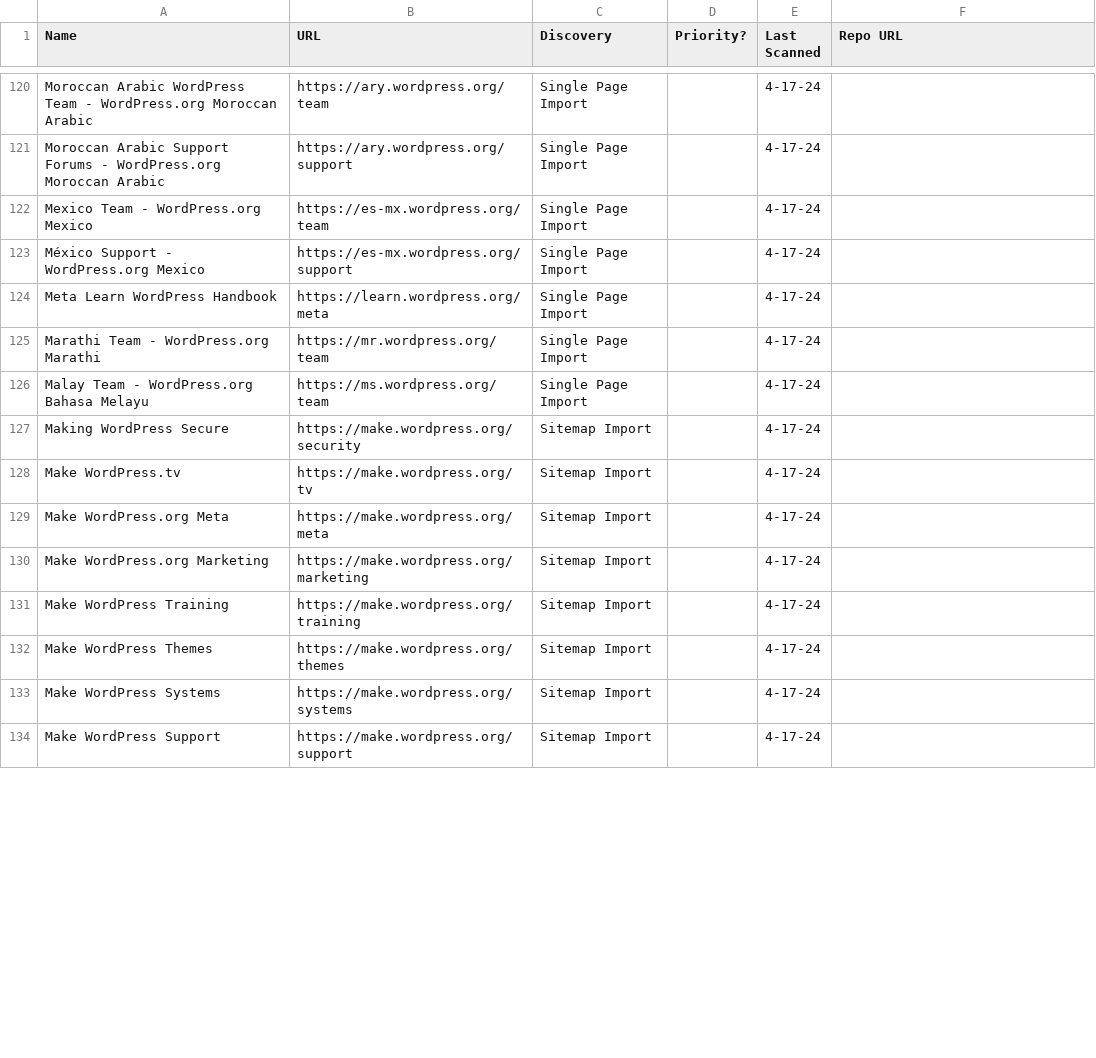
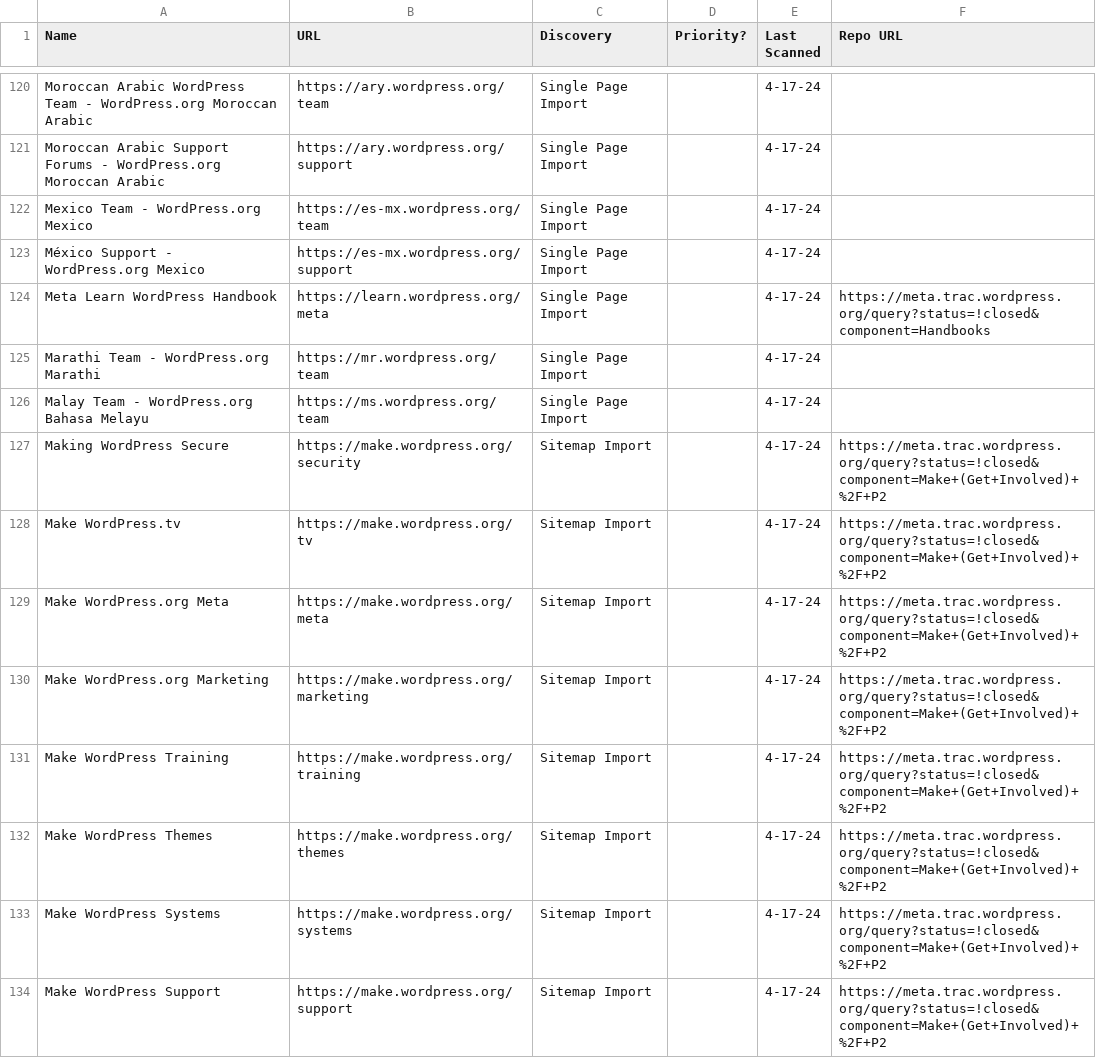
Before and after one commit to EqualifyEverything/eudaimonia-wp, a CSV file: websites.csv, drawn as a sheet; only a part is shown, gaps mark what is left out; the diff covers the shown part only.

Commit message:
Add github and trac links to sites

```diff
--- a/websites.csv
+++ b/websites.csv
@@ -123,12 +123,12 @@ Mexico Team - WordPress.org Mexico,https://es-mx.wordpress.org/team,Single Page
 México Support - WordPress.org Mexico,https://es-mx.wordpress.org/support,Single Page Import,,4-17-24,
-Meta Learn WordPress Handbook,https://learn.wordpress.org/meta,Single Page Import,,4-17-24,
+Meta Learn WordPress Handbook,https://learn.wordpress.org/meta,Single Page Import,,4-17-24,https://meta.trac.wordpress.org/query?status=!closed&component=Handbooks
 Marathi Team - WordPress.org Marathi,https://mr.wordpress.org/team,Single Page Import,,4-17-24,
 Malay Team - WordPress.org Bahasa Melayu,https://ms.wordpress.org/team,Single Page Import,,4-17-24,
-Making WordPress Secure,https://make.wordpress.org/security,Sitemap Import,,4-17-24,
-Make WordPress.tv,https://make.wordpress.org/tv,Sitemap Import,,4-17-24,
-Make WordPress.org Meta,https://make.wordpress.org/meta,Sitemap Import,,4-17-24,
-Make WordPress.org Marketing,https://make.wordpress.org/marketing,Sitemap Import,,4-17-24,
-Make WordPress Training,https://make.wordpress.org/training,Sitemap Import,,4-17-24,
-Make WordPress Themes,https://make.wordpress.org/themes,Sitemap Import,,4-17-24,
-Make WordPress Systems,https://make.wordpress.org/systems,Sitemap Import,,4-17-24,
-Make WordPress Support,https://make.wordpress.org/support,Sitemap Import,,4-17-24,
+Making WordPress Secure,https://make.wordpress.org/security,Sitemap Import,,4-17-24,https://meta.trac.wordpress.org/query?status=!closed&component=Make+(Get+Involved)+%2F+P2
+Make WordPress.tv,https://make.wordpress.org/tv,Sitemap Import,,4-17-24,https://meta.trac.wordpress.org/query?status=!closed&component=Make+(Get+Involved)+%2F+P2
+Make WordPress.org Meta,https://make.wordpress.org/meta,Sitemap Import,,4-17-24,https://meta.trac.wordpress.org/query?status=!closed&component=Make+(Get+Involved)+%2F+P2
+Make WordPress.org Marketing,https://make.wordpress.org/marketing,Sitemap Import,,4-17-24,https://meta.trac.wordpress.org/query?status=!closed&component=Make+(Get+Involved)+%2F+P2
+Make WordPress Training,https://make.wordpress.org/training,Sitemap Import,,4-17-24,https://meta.trac.wordpress.org/query?status=!closed&component=Make+(Get+Involved)+%2F+P2
+Make WordPress Themes,https://make.wordpress.org/themes,Sitemap Import,,4-17-24,https://meta.trac.wordpress.org/query?status=!closed&component=Make+(Get+Involved)+%2F+P2
+Make WordPress Systems,https://make.wordpress.org/systems,Sitemap Import,,4-17-24,https://meta.trac.wordpress.org/query?status=!closed&component=Make+(Get+Involved)+%2F+P2
+Make WordPress Support,https://make.wordpress.org/support,Sitemap Import,,4-17-24,https://meta.trac.wordpress.org/query?status=!closed&component=Make+(Get+Involved)+%2F+P2
```
Also changed, not shown: 45 edited cells elsewhere in this file.
